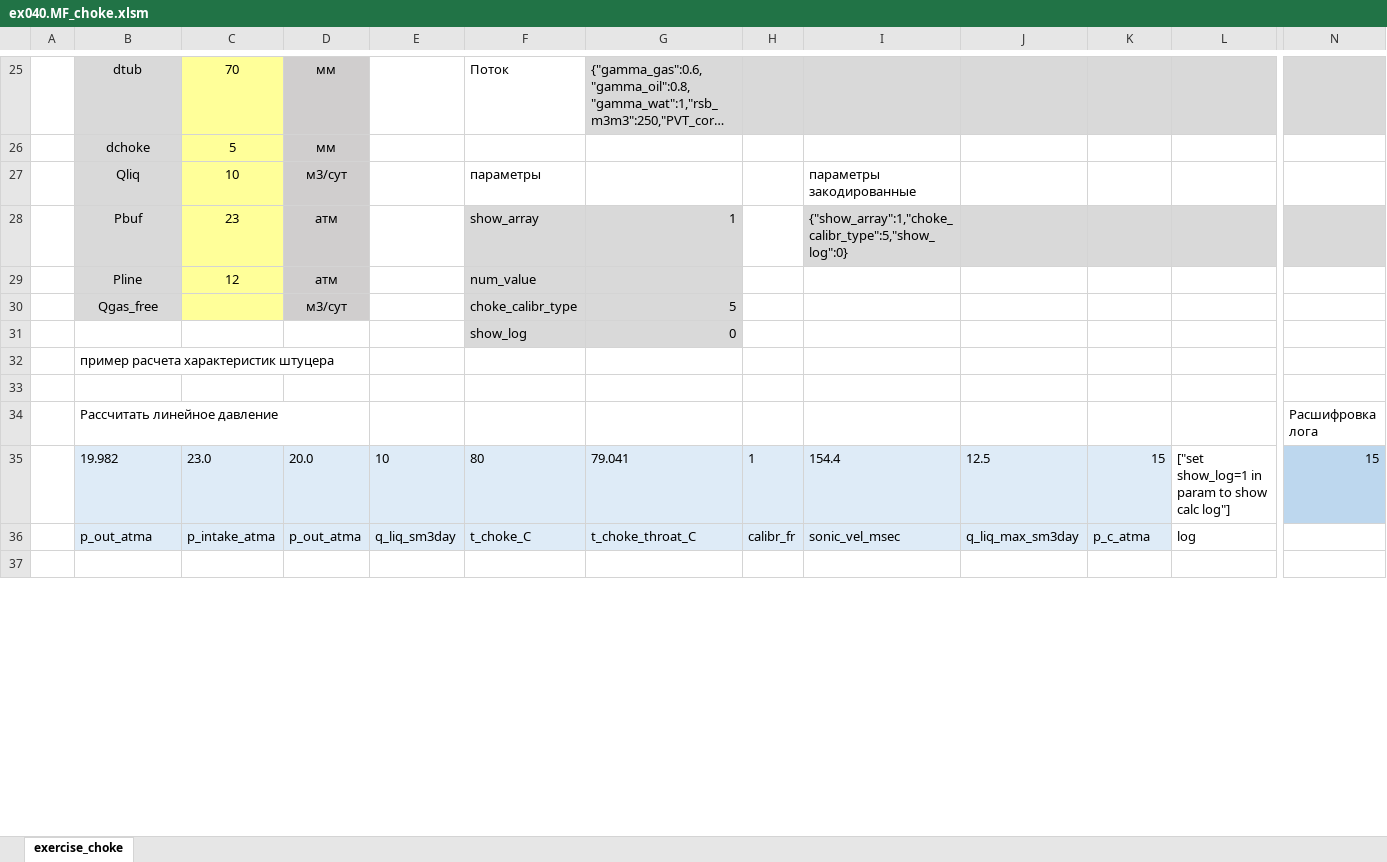
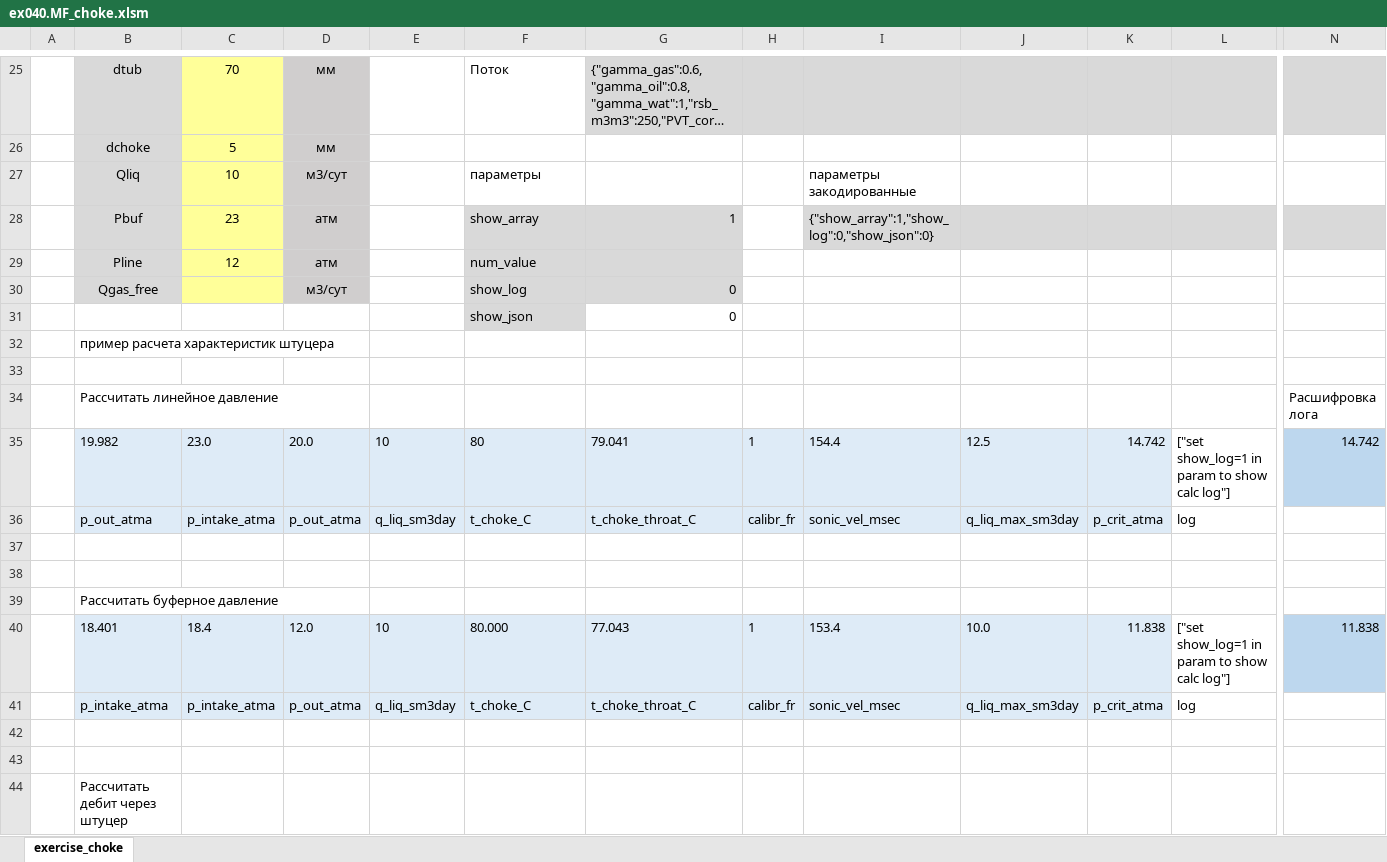
Before and after one commit to unifloc/unifloc_vba, an Excel workbook: examples/ex040.MF_choke.xlsm, sheet exercise_choke, drawn as a sheet; only a part is shown, gaps mark what is left out; the shorter side is filled out with more unchanged rows; long unchanged cells end in …; values as stored, in another font and other column widths than the file's, no borders; charts and pictures not drawn; rows hold the shown columns only; the diff covers the shown part only; the diff names each change by its address in the sheet, - before the commit and + after, or states it on an @@ line.

```diff
--- a/examples/ex040.MF_choke.xlsm (sheet exercise_choke)
+++ b/examples/ex040.MF_choke.xlsm (sheet exercise_choke)
-I28: {"show_array":1,"choke_calibr_type":5,"show_log":0}
+I28: {"show_array":1,"show_log":0,"show_json":0}
-F30: choke_calibr_type
+F30: show_log
-G30: 5
+G30: 0
-F31: show_log
+F31: show_json
-G31 fill: #D9D9D9
+G31 fill: none
-K35: 15
+K35: 14.742
-N35: 15
+N35: 14.742
-K36: p_c_atma
+K36: p_crit_atma
+row 37: (empty)
+row 38: (empty)
+row 40:  | 18.401 | 18.4 | 12.0 | 10 | 80.000 | 77.043 | 1 | 153.4 | 10.0 | 11.838 | ["set show_log=1 in param to show calc log"] | 11.838
+row 41:  | p_intake_atma | p_intake_atma | p_out_atma | q_liq_sm3day | t_choke_C | t_choke_throat_C | calibr_fr | sonic_vel_msec | q_liq_max_sm3day | p_crit_atma | log
+row 42: (empty)
+row 43: (empty)
+row 44:  | Рассчитать дебит через штуцер
```
Also changed, not shown: 4 added rows, 31 removed rows, 51 edited cells and cell formats elsewhere in this sheet, charts or pictures, examples/ex020.IPR.xlsm, examples/ex051.MF_pipeline.xlsm, 17 other files.
